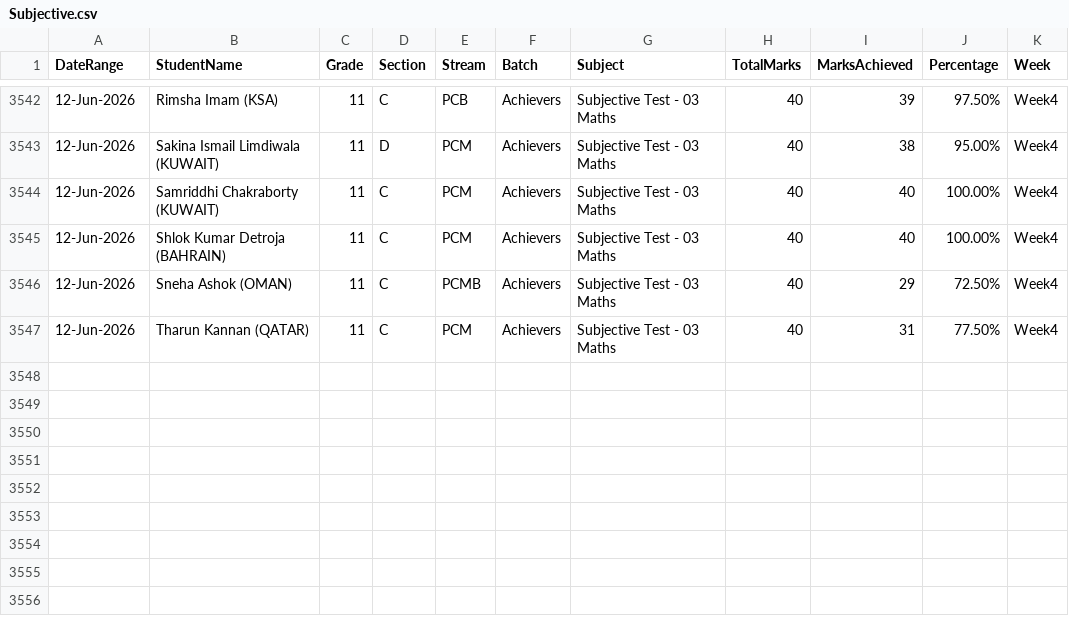
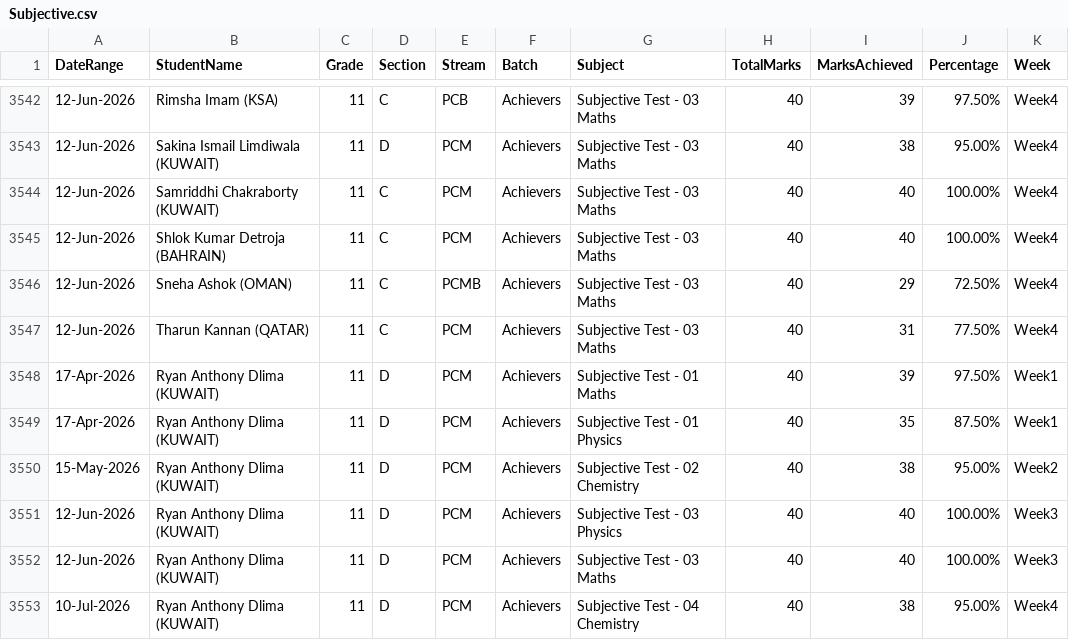
Before and after one commit to pwgulf/Academic_Dashboard, a CSV file: data/Subjective.csv, drawn as a sheet; only a part is shown, gaps mark what is left out.

Commit message:
Add files via upload

```diff
--- a/data/Subjective.csv
+++ b/data/Subjective.csv
@@ -3547 +3547,7 @@ DateRange,StudentName,Grade,Section,Stream,Batch,Subject,TotalMarks,MarksAchieve
 12-Jun-2026,Tharun Kannan (QATAR),11,C,PCM,Achievers,Subjective Test - 03 Maths,40,31,77.50%,Week4
+17-Apr-2026,Ryan Anthony Dlima (KUWAIT),11,D,PCM,Achievers,Subjective Test - 01 Maths,40,39,97.50%,Week1
+17-Apr-2026,Ryan Anthony Dlima (KUWAIT),11,D,PCM,Achievers,Subjective Test - 01 Physics,40,35,87.50%,Week1
+15-May-2026,Ryan Anthony Dlima (KUWAIT),11,D,PCM,Achievers,Subjective Test - 02 Chemistry,40,38,95.00%,Week2
+12-Jun-2026,Ryan Anthony Dlima (KUWAIT),11,D,PCM,Achievers,Subjective Test - 03 Physics,40,40,100.00%,Week3
+12-Jun-2026,Ryan Anthony Dlima (KUWAIT),11,D,PCM,Achievers,Subjective Test - 03 Maths,40,40,100.00%,Week3
+10-Jul-2026,Ryan Anthony Dlima (KUWAIT),11,D,PCM,Achievers,Subjective Test - 04 Chemistry,40,38,95.00%,Week4
```
